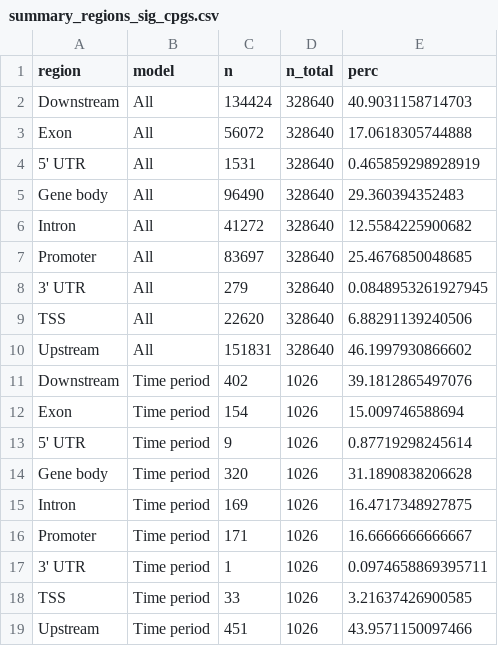
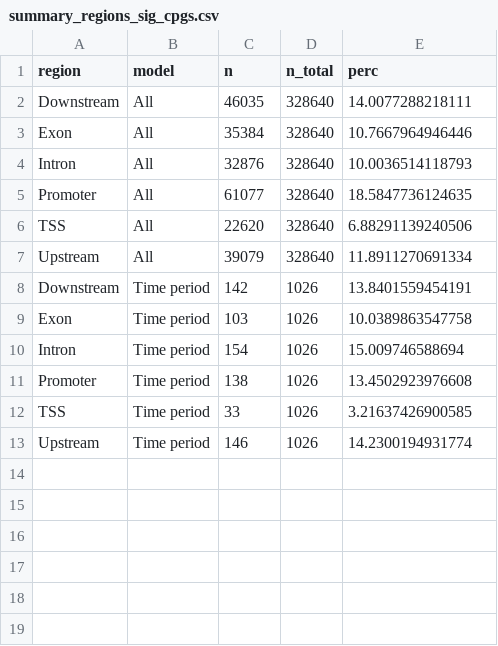
Before and after one commit to rshuhuachen/ms_epi_effort, a CSV file: results/modeloutput/changing/summary_regions_sig_cpgs.csv, drawn as a sheet.

```diff
--- a/results/modeloutput/changing/summary_regions_sig_cpgs.csv
+++ b/results/modeloutput/changing/summary_regions_sig_cpgs.csv
@@ -1,19 +1,13 @@
 region,model,n,n_total,perc
-Downstream,All,134424,328640,40.9031158714703
-Exon,All,56072,328640,17.0618305744888
-5' UTR,All,1531,328640,0.465859298928919
-Gene body,All,96490,328640,29.360394352483
-Intron,All,41272,328640,12.5584225900682
-Promoter,All,83697,328640,25.4676850048685
-3' UTR,All,279,328640,0.0848953261927945
+Downstream,All,46035,328640,14.0077288218111
+Exon,All,35384,328640,10.7667964946446
+Intron,All,32876,328640,10.0036514118793
+Promoter,All,61077,328640,18.5847736124635
 TSS,All,22620,328640,6.88291139240506
-Upstream,All,151831,328640,46.1997930866602
-Downstream,Time period,402,1026,39.1812865497076
-Exon,Time period,154,1026,15.009746588694
-5' UTR,Time period,9,1026,0.87719298245614
-Gene body,Time period,320,1026,31.1890838206628
-Intron,Time period,169,1026,16.4717348927875
-Promoter,Time period,171,1026,16.6666666666667
-3' UTR,Time period,1,1026,0.0974658869395711
+Upstream,All,39079,328640,11.8911270691334
+Downstream,Time period,142,1026,13.8401559454191
+Exon,Time period,103,1026,10.0389863547758
+Intron,Time period,154,1026,15.009746588694
+Promoter,Time period,138,1026,13.4502923976608
 TSS,Time period,33,1026,3.21637426900585
-Upstream,Time period,451,1026,43.9571150097466
+Upstream,Time period,146,1026,14.2300194931774
```
Also changed, not shown: results/modeloutput/changing/gene_ids_sig_changing_similar.csv, results/modeloutput/fitness/all_gene_ids_changing_similar.csv, 8 other files.
